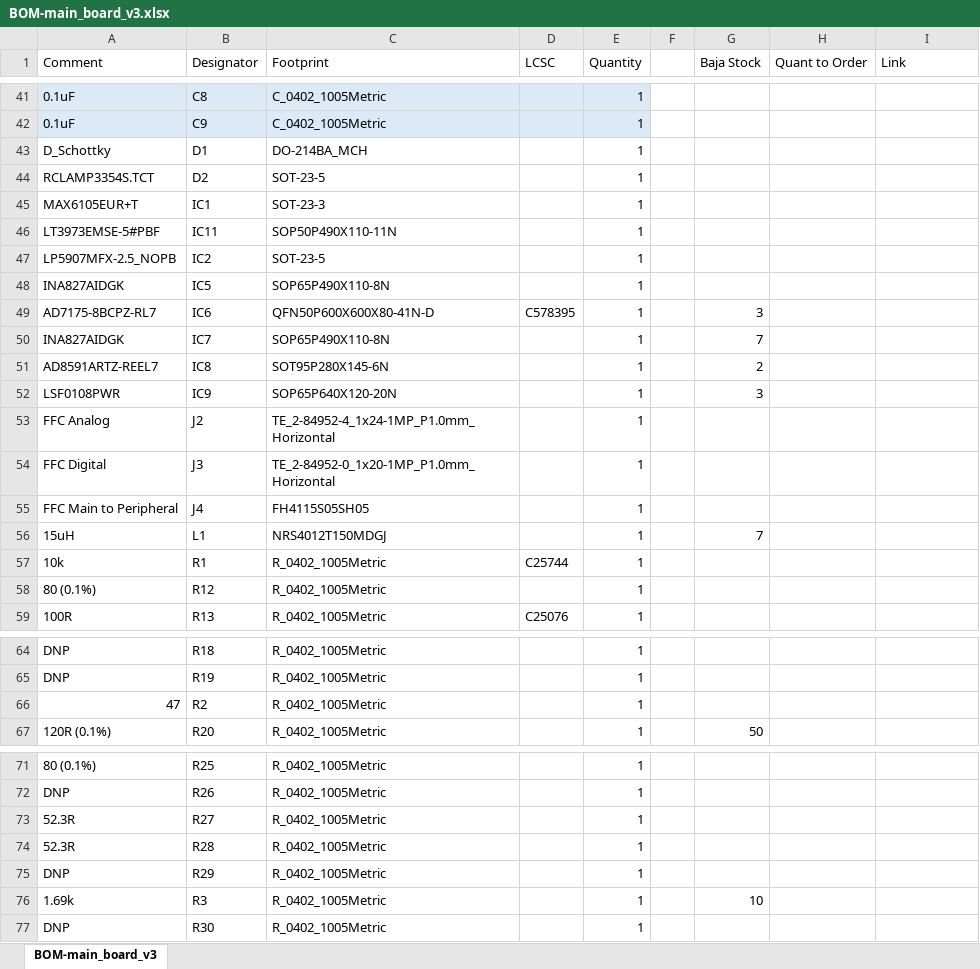
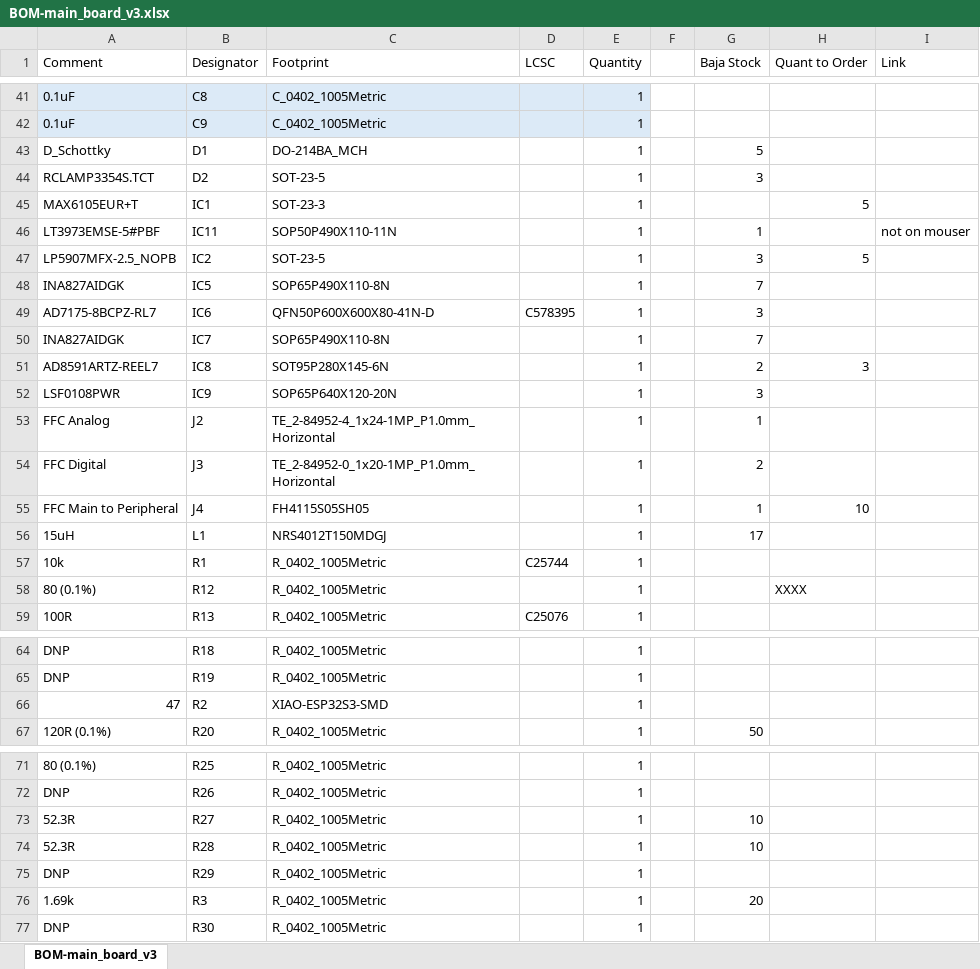
Before and after one commit to BlueJayRacing/22xt_kicad, an Excel workbook: 01-main_board/main_board_v3/DigikeyOrdering/BOM-main_board_v3.xlsx, sheet BOM-main_board_v3, drawn as a sheet; only a part is shown, gaps mark what is left out; values as stored, in another font and other column widths than the file's, no borders; the diff covers the shown part only; the diff names each change by its address in the sheet, - before the commit and + after, or states it on an @@ line.

Commit message:
Main board BOM edits

```diff
--- a/01-main_board/main_board_v3/DigikeyOrdering/BOM-main_board_v3.xlsx (sheet BOM-main_board_v3)
+++ b/01-main_board/main_board_v3/DigikeyOrdering/BOM-main_board_v3.xlsx (sheet BOM-main_board_v3)
-G43 (Baja Stock): (empty)
+G43 (Baja Stock): 5
-G44 (Baja Stock): (empty)
+G44 (Baja Stock): 3
-H45 (Quant to Order): (empty)
+H45 (Quant to Order): 5
-G46 (Baja Stock): (empty)
+G46 (Baja Stock): 1
-I46 (Link): (empty)
+I46 (Link): not on mouser
-G47 (Baja Stock): (empty)
+G47 (Baja Stock): 3
-H47 (Quant to Order): (empty)
+H47 (Quant to Order): 5
-G48 (Baja Stock): (empty)
+G48 (Baja Stock): 7
-H51 (Quant to Order): (empty)
+H51 (Quant to Order): 3
-G53 (Baja Stock): (empty)
+G53 (Baja Stock): 1
-G54 (Baja Stock): (empty)
+G54 (Baja Stock): 2
-G55 (Baja Stock): (empty)
+G55 (Baja Stock): 1
-H55 (Quant to Order): (empty)
+H55 (Quant to Order): 10
-G56 (Baja Stock): 7
+G56 (Baja Stock): 17
-H58 (Quant to Order): (empty)
+H58 (Quant to Order): XXXX
-C66 (Footprint): R_0402_1005Metric
+C66 (Footprint): XIAO-ESP32S3-SMD
-G73:G74 (Baja Stock): (empty)
+G73:G74 (Baja Stock): 10
-G76 (Baja Stock): 10
+G76 (Baja Stock): 20
```
Also changed, not shown: 9 edited cells elsewhere in this sheet, 2 other files.
